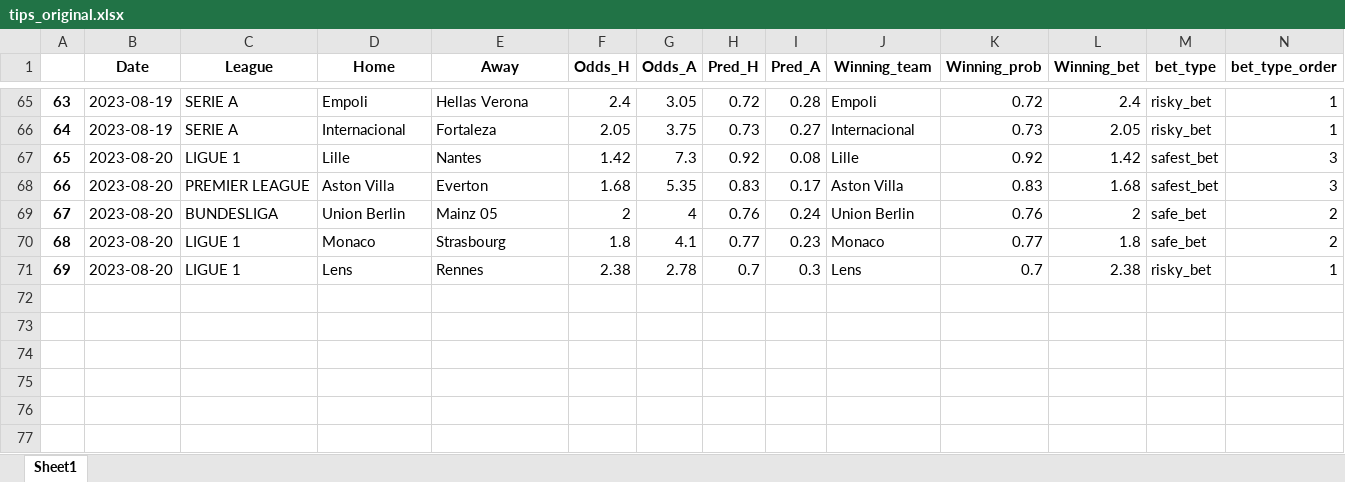
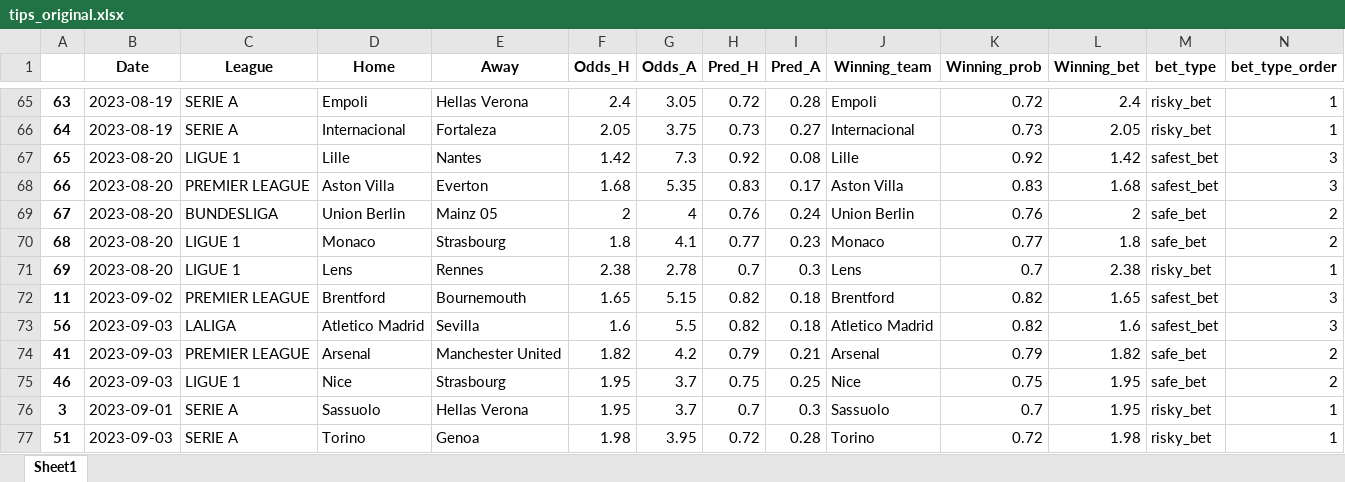
Before and after one commit to alanhassan/soccerprediction, an Excel workbook: tips_original.xlsx, sheet Sheet1, drawn as a sheet; only a part is shown, gaps mark what is left out; values as stored, in another font and other column widths than the file's, no borders; the diff names each change by its address in the sheet, - before the commit and + after, or states it on an @@ line.

Commit message:
your commit message

```diff
--- a/tips_original.xlsx (sheet Sheet1)
+++ b/tips_original.xlsx (sheet Sheet1)
+row 72: 11 | 2023-09-02 | PREMIER LEAGUE | Brentford | Bournemouth | 1.65 | 5.15 | 0.82 | 0.18 | Brentford | 0.82 | 1.65 | safest_bet | 3
+row 73: 56 | 2023-09-03 | LALIGA | Atletico Madrid | Sevilla | 1.6 | 5.5 | 0.82 | 0.18 | Atletico Madrid | 0.82 | 1.6 | safest_bet | 3
+row 74: 41 | 2023-09-03 | PREMIER LEAGUE | Arsenal | Manchester United | 1.82 | 4.2 | 0.79 | 0.21 | Arsenal | 0.79 | 1.82 | safe_bet | 2
+row 75: 46 | 2023-09-03 | LIGUE 1 | Nice | Strasbourg | 1.95 | 3.7 | 0.75 | 0.25 | Nice | 0.75 | 1.95 | safe_bet | 2
+row 76: 3 | 2023-09-01 | SERIE A | Sassuolo | Hellas Verona | 1.95 | 3.7 | 0.7 | 0.3 | Sassuolo | 0.7 | 1.95 | risky_bet | 1
+row 77: 51 | 2023-09-03 | SERIE A | Torino | Genoa | 1.98 | 3.95 | 0.72 | 0.28 | Torino | 0.72 | 1.98 | risky_bet | 1
```
